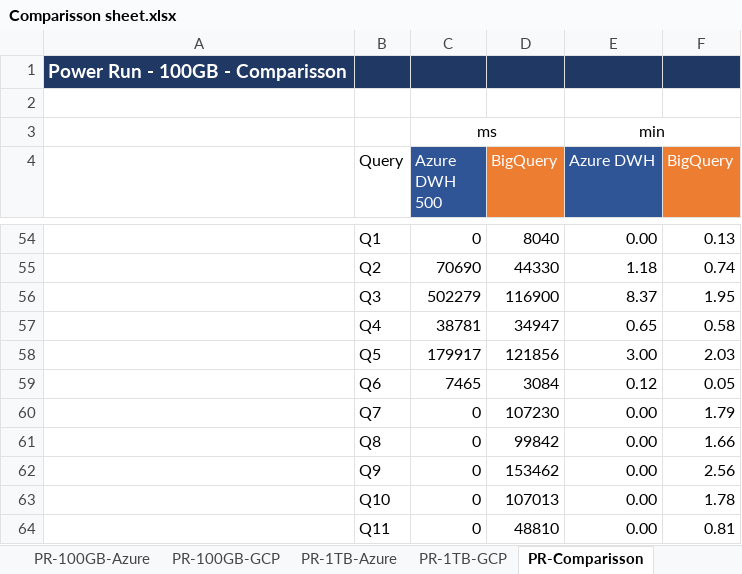
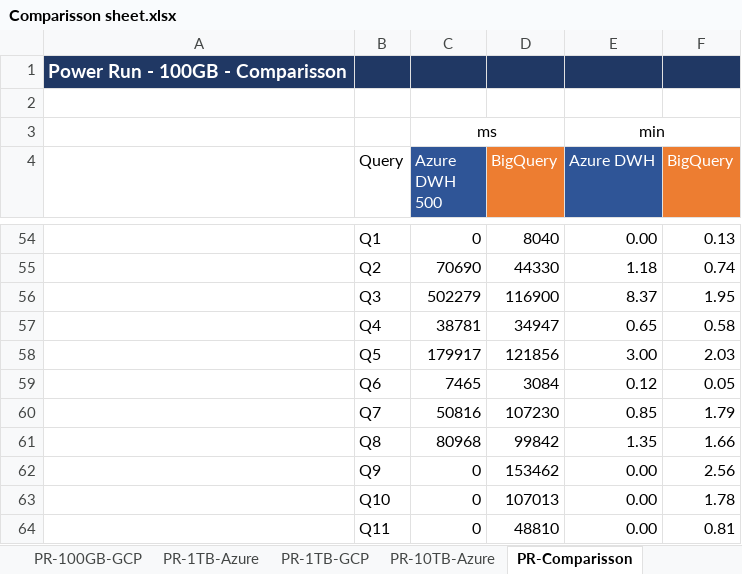
Before and after one commit to nefkor/fal-tpch-benchmark, an Excel workbook: Comparisson sheet.xlsx, sheet PR-Comparisson, drawn as a sheet; only a part is shown, gaps mark what is left out; values as stored, in another font and other column widths than the file's, no borders; charts and pictures and conditional formats not drawn; the diff names each change by its address in the sheet, - before the commit and + after, or states it on an @@ line.

```diff
--- a/Comparisson sheet.xlsx (sheet PR-Comparisson)
+++ b/Comparisson sheet.xlsx (sheet PR-Comparisson)
+sheet tab: PR-10TB-Azure
-C60 (Azure DWH 500): 0
+C60 (Azure DWH 500): 50816
-E60 (Azure DWH): 0.00
+E60 (Azure DWH): 0.85
-C61 (Azure DWH 500): 0
+C61 (Azure DWH 500): 80968
-E61 (Azure DWH): 0.00
+E61 (Azure DWH): 1.35
```
Also changed, not shown: sheet PR-1TB-Azure, other sheet tabs, formulas that keep their value, charts or pictures, 9 other files.
